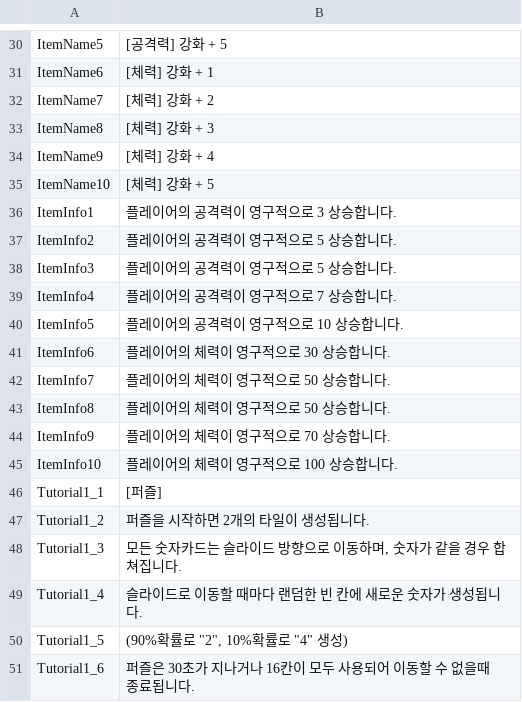
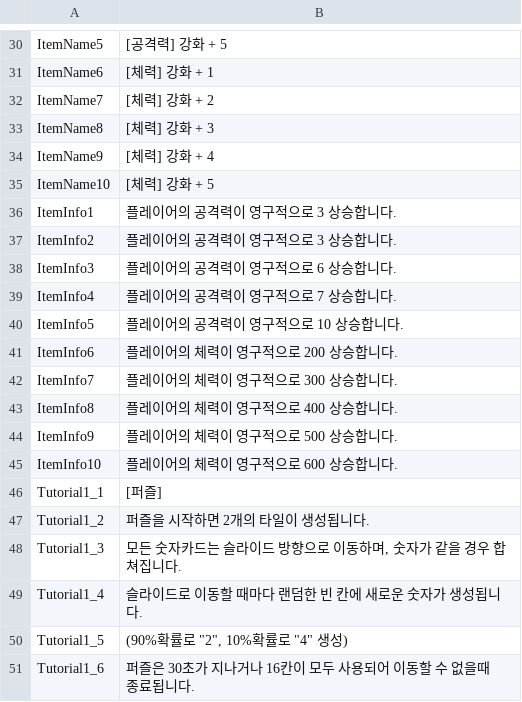
Before and after one commit to longlifejin/UnityTeamPrj, a CSV file: Assets/Resources/StringDataTable.csv, drawn as a sheet; only a part is shown, gaps mark what is left out.

```diff
--- a/Assets/Resources/StringDataTable.csv
+++ b/Assets/Resources/StringDataTable.csv
@@ -36,11 +36,11 @@ ItemName10,[체력] 강화 + 5
 ItemInfo1,플레이어의 공격력이 영구적으로 3 상승합니다.
-ItemInfo2,플레이어의 공격력이 영구적으로 5 상승합니다.
-ItemInfo3,플레이어의 공격력이 영구적으로 5 상승합니다.
+ItemInfo2,플레이어의 공격력이 영구적으로 3 상승합니다.
+ItemInfo3,플레이어의 공격력이 영구적으로 6 상승합니다.
 ItemInfo4,플레이어의 공격력이 영구적으로 7 상승합니다.
 ItemInfo5,플레이어의 공격력이 영구적으로 10 상승합니다.
-ItemInfo6,플레이어의 체력이 영구적으로 30 상승합니다.
-ItemInfo7,플레이어의 체력이 영구적으로 50 상승합니다.
-ItemInfo8,플레이어의 체력이 영구적으로 50 상승합니다.
-ItemInfo9,플레이어의 체력이 영구적으로 70 상승합니다.
-ItemInfo10,플레이어의 체력이 영구적으로 100 상승합니다.
+ItemInfo6,플레이어의 체력이 영구적으로 200 상승합니다.
+ItemInfo7,플레이어의 체력이 영구적으로 300 상승합니다.
+ItemInfo8,플레이어의 체력이 영구적으로 400 상승합니다.
+ItemInfo9,플레이어의 체력이 영구적으로 500 상승합니다.
+ItemInfo10,플레이어의 체력이 영구적으로 600 상승합니다.
 Tutorial1_1,[퍼즐]
```
Also changed, not shown: 3 other files.
